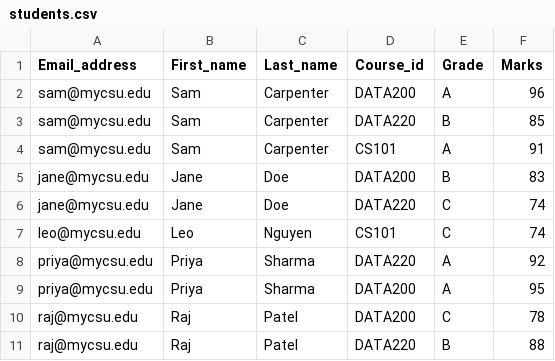
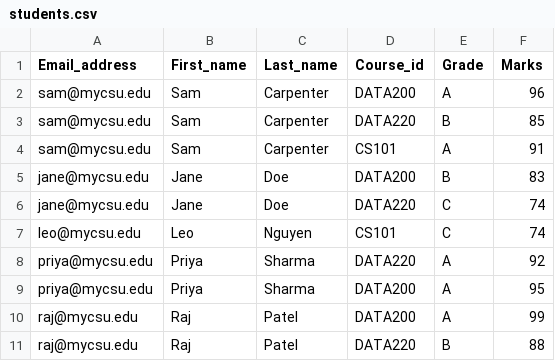
Before and after one commit to Prashasti9/LAB1, a CSV file: students.csv, drawn as a sheet.

```diff
--- a/students.csv
+++ b/students.csv
@@ -9,3 +9,3 @@ priya@mycsu.edu,Priya,Sharma,DATA220,A,92
 priya@mycsu.edu,Priya,Sharma,DATA200,A,95
-raj@mycsu.edu,Raj,Patel,DATA200,C,78
+raj@mycsu.edu,Raj,Patel,DATA200,A,99
 raj@mycsu.edu,Raj,Patel,DATA220,B,88
```
Also changed, not shown: login.csv, 6 other files.
